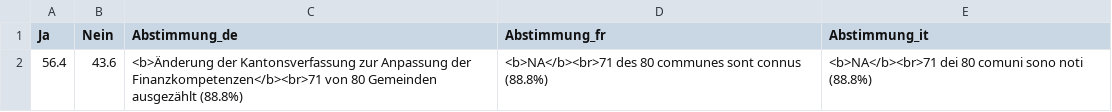
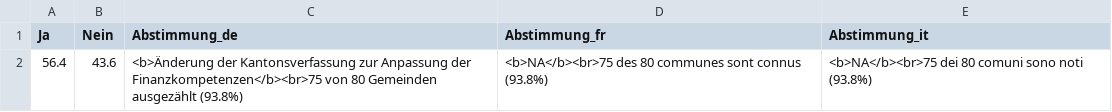
Before and after one commit to awp-finanznachrichten/lena_juni2026, a CSV file: Output_Overviews/Uebersicht_dw_TG.csv, drawn as a sheet.

```diff
--- a/Output_Overviews/Uebersicht_dw_TG.csv
+++ b/Output_Overviews/Uebersicht_dw_TG.csv
@@ -1,2 +1,2 @@
 "Ja","Nein","Abstimmung_de","Abstimmung_fr","Abstimmung_it"
-56.4,43.6,"<b>Änderung der Kantonsverfassung zur Anpassung der Finanzkompetenzen</b><br>71 von 80 Gemeinden ausgezählt (88.8%)","<b>NA</b><br>71 des 80 communes sont connus (88.8%)","<b>NA</b><br>71 dei 80 comuni sono noti (88.8%)"
+56.4,43.6,"<b>Änderung der Kantonsverfassung zur Anpassung der Finanzkompetenzen</b><br>75 von 80 Gemeinden ausgezählt (93.8%)","<b>NA</b><br>75 des 80 communes sont connus (93.8%)","<b>NA</b><br>75 dei 80 comuni sono noti (93.8%)"
```
Also changed, not shown: Output_Overviews/Uebersicht_dw_AG.csv.
